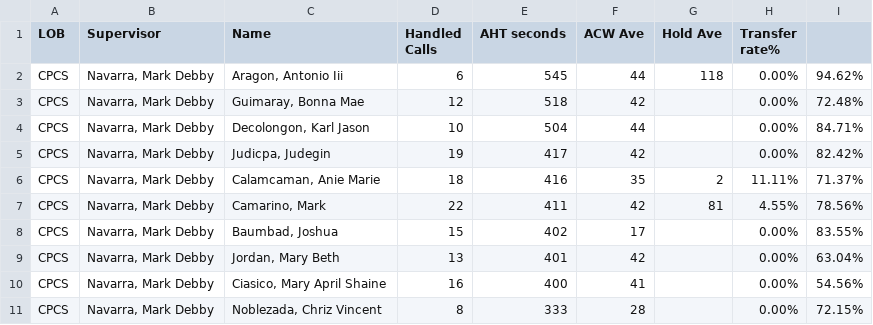
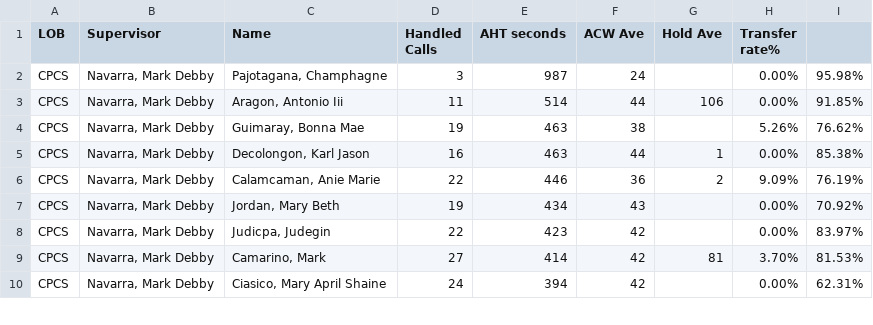
Before and after one commit to CGS-J/CPCS-AHT, a CSV file: cpcs.csv, drawn as a sheet; only a part is shown; the diff covers the shown part only.

```diff
--- a/cpcs.csv
+++ b/cpcs.csv
@@ -1,11 +1,10 @@
 LOB,Supervisor,Name ,Handled Calls ,AHT seconds,ACW Ave,Hold Ave,Transfer rate%,
-CPCS,"Navarra, Mark Debby","Aragon, Antonio Iii",6,545,44,118,0.00%,94.62%
-CPCS,"Navarra, Mark Debby","Guimaray, Bonna Mae",12,518,42,,0.00%,72.48%
-CPCS,"Navarra, Mark Debby","Decolongon, Karl Jason",10,504,44,,0.00%,84.71%
-CPCS,"Navarra, Mark Debby","Judicpa, Judegin",19,417,42,,0.00%,82.42%
-CPCS,"Navarra, Mark Debby","Calamcaman, Anie Marie",18,416,35,2,11.11%,71.37%
-CPCS,"Navarra, Mark Debby","Camarino, Mark",22,411,42,81,4.55%,78.56%
-CPCS,"Navarra, Mark Debby","Baumbad, Joshua",15,402,17,,0.00%,83.55%
-CPCS,"Navarra, Mark Debby","Jordan, Mary Beth",13,401,42,,0.00%,63.04%
-CPCS,"Navarra, Mark Debby","Ciasico, Mary April Shaine",16,400,41,,0.00%,54.56%
-CPCS,"Navarra, Mark Debby","Noblezada, Chriz Vincent",8,333,28,,0.00%,72.15%
+CPCS,"Navarra, Mark Debby","Pajotagana, Champhagne",3,987,24,,0.00%,95.98%
+CPCS,"Navarra, Mark Debby","Aragon, Antonio Iii",11,514,44,106,0.00%,91.85%
+CPCS,"Navarra, Mark Debby","Guimaray, Bonna Mae",19,463,38,,5.26%,76.62%
+CPCS,"Navarra, Mark Debby","Decolongon, Karl Jason",16,463,44,1,0.00%,85.38%
+CPCS,"Navarra, Mark Debby","Calamcaman, Anie Marie",22,446,36,2,9.09%,76.19%
+CPCS,"Navarra, Mark Debby","Jordan, Mary Beth",19,434,43,,0.00%,70.92%
+CPCS,"Navarra, Mark Debby","Judicpa, Judegin",22,423,42,,0.00%,83.97%
+CPCS,"Navarra, Mark Debby","Camarino, Mark",27,414,42,81,3.70%,81.53%
+CPCS,"Navarra, Mark Debby","Ciasico, Mary April Shaine",24,394,42,,0.00%,62.31%
```
Also changed, not shown: 3 added rows, 1 removed row and 34 edited cells elsewhere in this file, cpcsAHT.csv, 1 other file.
